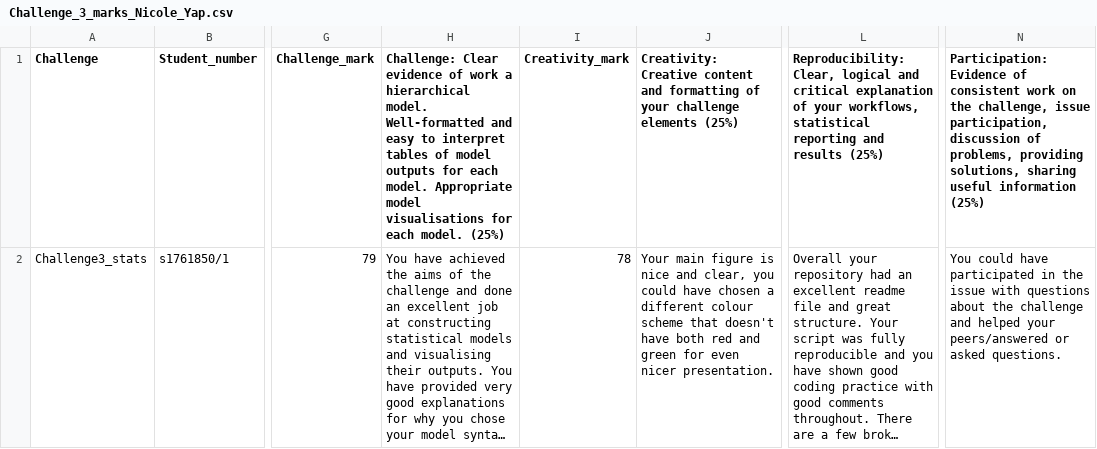
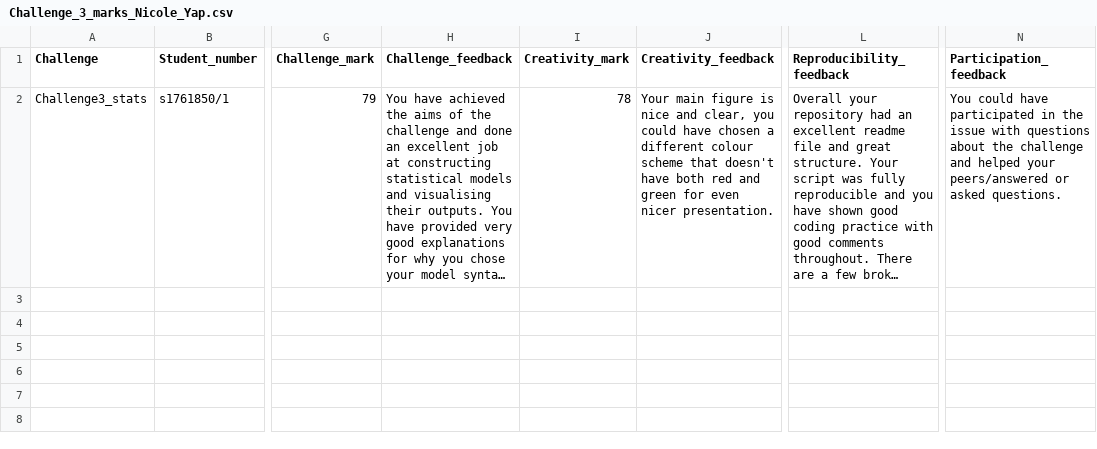
Before and after one commit to EdDataScienceEES/feedback-repository-nicolelikesharks, a CSV file: Challenge_3_marks_Nicole_Yap.csv, drawn as a sheet; only a part is shown, gaps mark what is left out; long unchanged cells end in …; the diff names each change by its address in the sheet, - before the commit and + after, or states it on an @@ line.

Commit message:
Isla has added feedback and marks

```diff
--- a/Challenge_3_marks_Nicole_Yap.csv
+++ b/Challenge_3_marks_Nicole_Yap.csv
-H1: Challenge: Clear evidence of work a hierarchical model. Well-formatted and easy to interpret tables of model outputs for each model. Appropriate model visualisations for each model. (25%)
+H1: Challenge_feedback
-J1: Creativity: Creative content and formatting of your challenge elements (25%)
+J1: Creativity_feedback
-L1: Reproducibility: Clear, logical and critical explanation of your workflows, statistical reporting and results (25%)
+L1: Reproducibility_feedback
-N1: Participation: Evidence of consistent work on the challenge, issue participation, discussion of problems, providing solutions, sharing useful information (25%)
+N1: Participation_feedback
```
Also changed, not shown: 1 other file.
